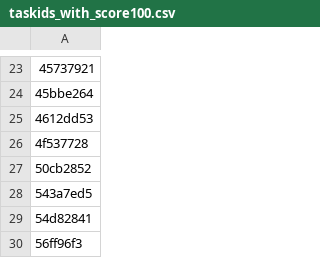
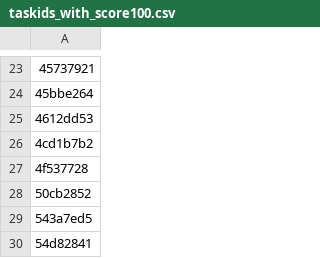
Before and after one commit to neoneye/simon-arc-lab, a CSV file: finetune/taskids_with_score100.csv, drawn as a sheet; only a part is shown, gaps mark what is left out; the shorter side is filled out with more unchanged rows; the diff names each change by its address in the sheet, - before the commit and + after, or states it on an @@ line.

```diff
--- a/finetune/taskids_with_score100.csv
+++ b/finetune/taskids_with_score100.csv
+row 26: 4cd1b7b2
```
Also changed, not shown: finetune/taskids_with_score95_or_better.csv, 1 other file.
